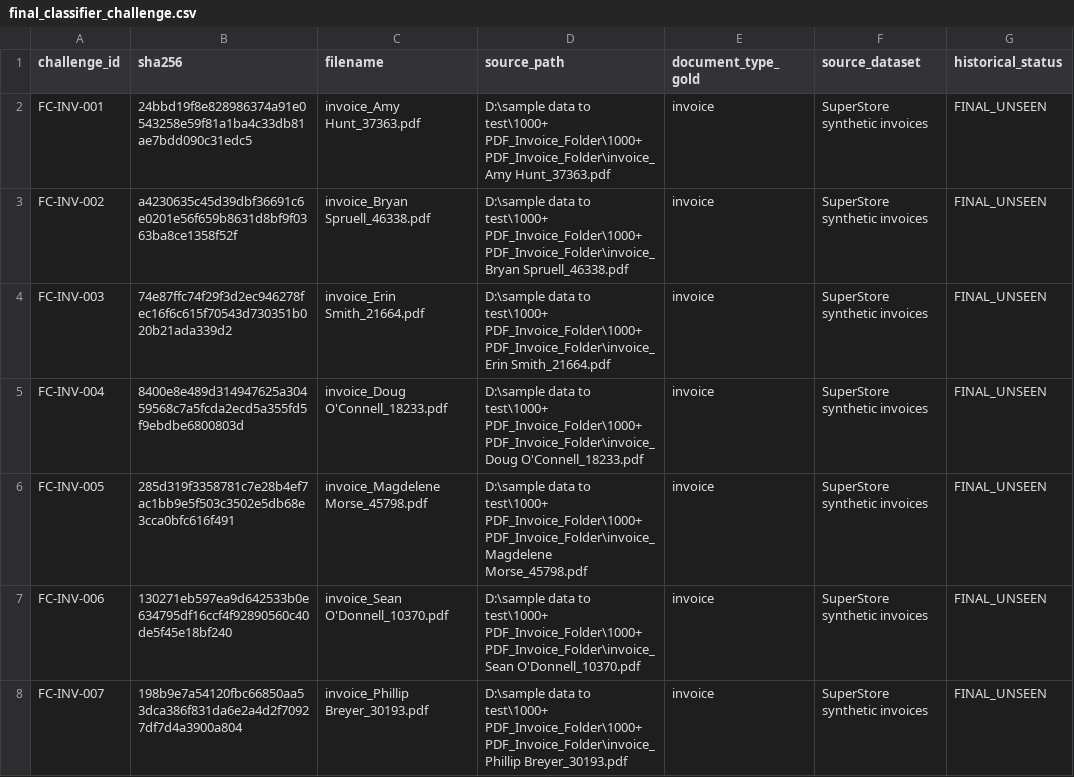
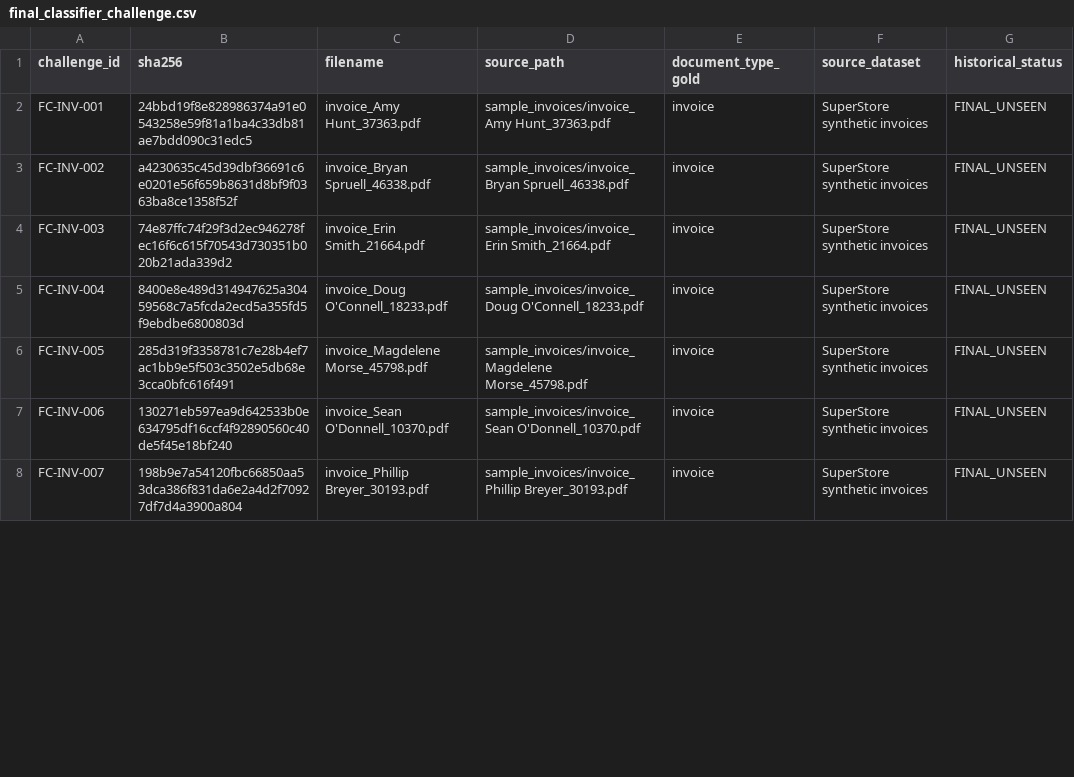
Before and after one commit to Leyan365/intelligent-document-processing-system, a CSV file: evaluation/final_classifier_challenge.csv, drawn as a sheet; only a part is shown; the diff covers the shown part only; the diff names each change by its address in the sheet, - before the commit and + after, or states it on an @@ line.

```diff
--- a/evaluation/final_classifier_challenge.csv
+++ b/evaluation/final_classifier_challenge.csv
-D2 (source_path): D:\sample data to test\1000+ PDF_Invoice_Folder\1000+ PDF_Invoice_Folder\invoice_Amy Hunt_37363.pdf
+D2 (source_path): sample_invoices/invoice_Amy Hunt_37363.pdf
-D3 (source_path): D:\sample data to test\1000+ PDF_Invoice_Folder\1000+ PDF_Invoice_Folder\invoice_Bryan Spruell_46338.pdf
+D3 (source_path): sample_invoices/invoice_Bryan Spruell_46338.pdf
-D4 (source_path): D:\sample data to test\1000+ PDF_Invoice_Folder\1000+ PDF_Invoice_Folder\invoice_Erin Smith_21664.pdf
+D4 (source_path): sample_invoices/invoice_Erin Smith_21664.pdf
-D5 (source_path): D:\sample data to test\1000+ PDF_Invoice_Folder\1000+ PDF_Invoice_Folder\invoice_Doug O'Connell_18233.pdf
+D5 (source_path): sample_invoices/invoice_Doug O'Connell_18233.pdf
-D6 (source_path): D:\sample data to test\1000+ PDF_Invoice_Folder\1000+ PDF_Invoice_Folder\invoice_Magdelene Morse_45798.pdf
+D6 (source_path): sample_invoices/invoice_Magdelene Morse_45798.pdf
-D7 (source_path): D:\sample data to test\1000+ PDF_Invoice_Folder\1000+ PDF_Invoice_Folder\invoice_Sean O'Donnell_10370.pdf
+D7 (source_path): sample_invoices/invoice_Sean O'Donnell_10370.pdf
-D8 (source_path): D:\sample data to test\1000+ PDF_Invoice_Folder\1000+ PDF_Invoice_Folder\invoice_Phillip Breyer_30193.pdf
+D8 (source_path): sample_invoices/invoice_Phillip Breyer_30193.pdf
```
Also changed, not shown: 20 edited cells elsewhere in this file, evaluation/final_classifier_challenge_v2.csv, evaluation/final_extraction_benchmark.csv, 6 other files.
